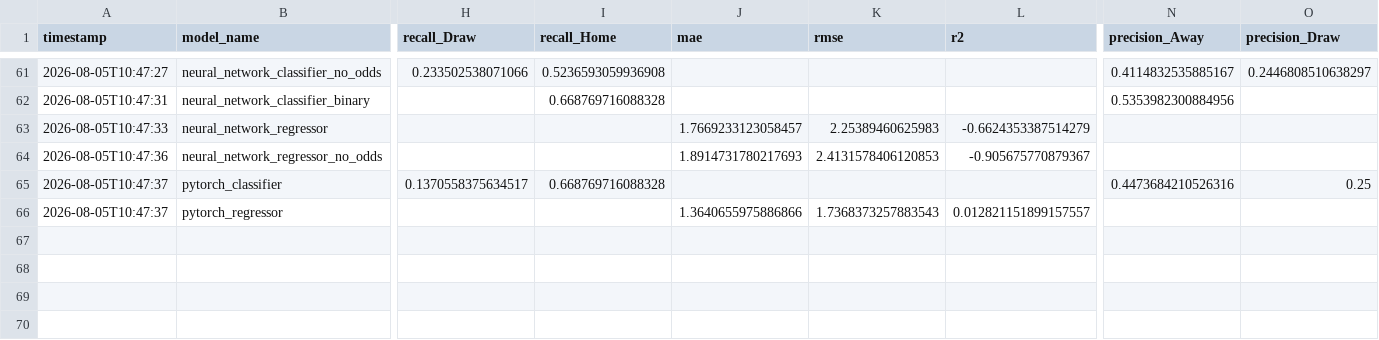
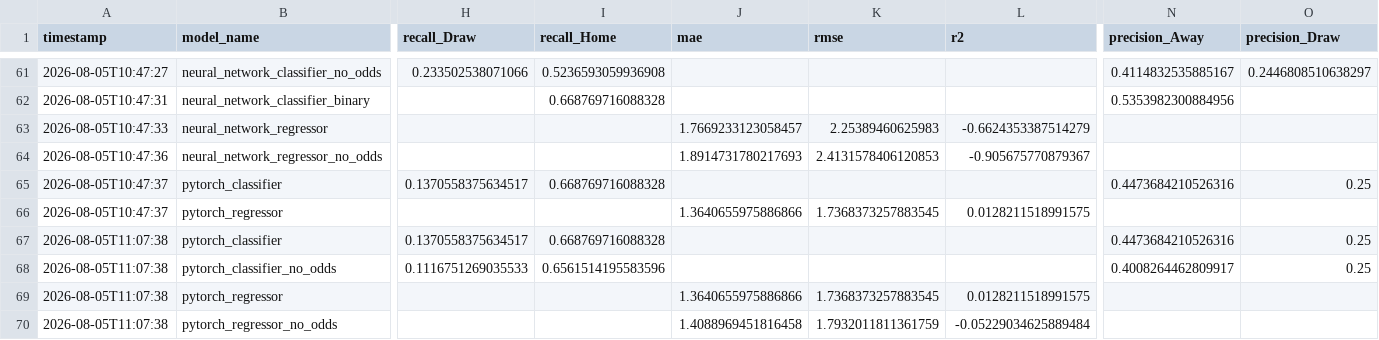
Before and after one commit to b-dasht/football-predictions, a CSV file: reports/results_log.csv, drawn as a sheet; only a part is shown, gaps mark what is left out; rows hold the shown columns only; the diff names each change by its address in the sheet, - before the commit and + after, or states it on an @@ line.

Commit message:
Add no-odds ablation for the PyTorch exposure models
pytorch_classifier_no_odds/pytorch_regressor_no_odds, mirroring every
other model type's no-odds ablation - cheap to add (reuses existing
training infra) and answers a real 'does this model depend on the
odds features' question. The 2-class variant stays out of scope (a
whole separate training run, not a cheap ablation) - this was
specifically about closing the odds-dependency gap, not chasing full
parity with the core model comparison.

```diff
--- a/reports/results_log.csv
+++ b/reports/results_log.csv
-K66 (rmse): 1.7368373257883543
+K66 (rmse): 1.7368373257883545
-L66 (r2): 0.012821151899157557
+L66 (r2): 0.0128211518991575
+row 67: 2026-08-05T11:07:38 | pytorch_classifier | 0.1370558375634517 | 0.668769716088328 |  |  |  | 0.4473684210526316 | 0.25
+row 68: 2026-08-05T11:07:38 | pytorch_classifier_no_odds | 0.1116751269035533 | 0.6561514195583596 |  |  |  | 0.4008264462809917 | 0.25
+row 69: 2026-08-05T11:07:38 | pytorch_regressor |  |  | 1.3640655975886866 | 1.7368373257883545 | 0.0128211518991575
+row 70: 2026-08-05T11:07:38 | pytorch_regressor_no_odds |  |  | 1.4088969451816458 | 1.7932011811361759 | -0.05229034625889484
```
Also changed, not shown: 5 other files.
